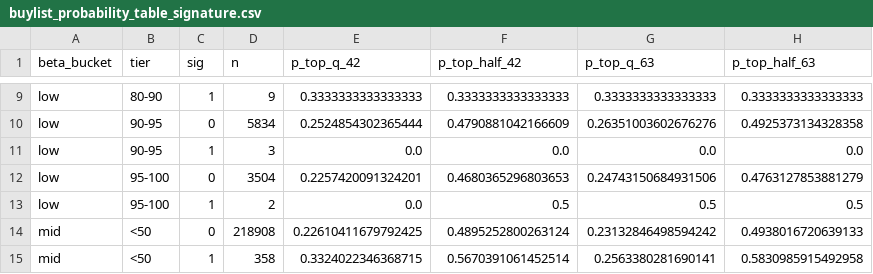
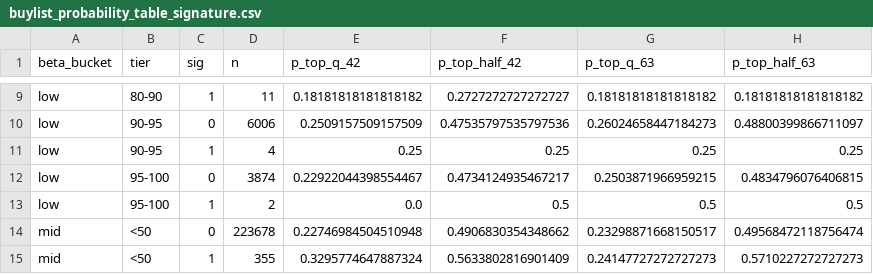
Before and after one commit to kbw468/yfinance, a CSV file: pvv_score/results/buylist_probability_table_signature.csv, drawn as a sheet; only a part is shown, gaps mark what is left out; the diff covers the shown part only; the diff names each change by its address in the sheet, - before the commit and + after, or states it on an @@ line.

```diff
--- a/pvv_score/results/buylist_probability_table_signature.csv
+++ b/pvv_score/results/buylist_probability_table_signature.csv
-D9 (n): 9
+D9 (n): 11
-E9 (p_top_q_42): 0.3333333333333333
+E9 (p_top_q_42): 0.18181818181818182
-F9 (p_top_half_42): 0.3333333333333333
+F9 (p_top_half_42): 0.2727272727272727
-G9 (p_top_q_63): 0.3333333333333333
+G9 (p_top_q_63): 0.18181818181818182
-H9 (p_top_half_63): 0.3333333333333333
+H9 (p_top_half_63): 0.18181818181818182
-D10 (n): 5834
+D10 (n): 6006
-E10 (p_top_q_42): 0.2524854302365444
+E10 (p_top_q_42): 0.2509157509157509
-F10 (p_top_half_42): 0.4790881042166609
+F10 (p_top_half_42): 0.47535797535797536
-G10 (p_top_q_63): 0.26351003602676276
+G10 (p_top_q_63): 0.26024658447184273
-H10 (p_top_half_63): 0.4925373134328358
+H10 (p_top_half_63): 0.48800399866711097
-D11 (n): 3
+D11 (n): 4
-E11 (p_top_q_42): 0.0
+E11 (p_top_q_42): 0.25
-F11 (p_top_half_42): 0.0
+F11 (p_top_half_42): 0.25
-G11 (p_top_q_63): 0.0
+G11 (p_top_q_63): 0.25
-H11 (p_top_half_63): 0.0
+H11 (p_top_half_63): 0.25
-D12 (n): 3504
+D12 (n): 3874
-E12 (p_top_q_42): 0.2257420091324201
+E12 (p_top_q_42): 0.22922044398554467
-F12 (p_top_half_42): 0.4680365296803653
+F12 (p_top_half_42): 0.4734124935467217
-G12 (p_top_q_63): 0.24743150684931506
+G12 (p_top_q_63): 0.2503871966959215
-H12 (p_top_half_63): 0.4763127853881279
+H12 (p_top_half_63): 0.4834796076406815
-D14 (n): 218908
+D14 (n): 223678
-E14 (p_top_q_42): 0.22610411679792425
+E14 (p_top_q_42): 0.22746984504510948
-F14 (p_top_half_42): 0.4895252800263124
+F14 (p_top_half_42): 0.4906830354348662
-G14 (p_top_q_63): 0.23132846498594242
+G14 (p_top_q_63): 0.23298871668150517
-H14 (p_top_half_63): 0.4938016720639133
+H14 (p_top_half_63): 0.49568472118756474
-D15 (n): 358
+D15 (n): 355
-E15 (p_top_q_42): 0.3324022346368715
+E15 (p_top_q_42): 0.3295774647887324
-F15 (p_top_half_42): 0.5670391061452514
+F15 (p_top_half_42): 0.5633802816901409
-G15 (p_top_q_63): 0.2563380281690141
+G15 (p_top_q_63): 0.24147727272727273
-H15 (p_top_half_63): 0.5830985915492958
+H15 (p_top_half_63): 0.5710227272727273
```
Also changed, not shown: 135 edited cells elsewhere in this file, pvv_score/results/THE_LIST.csv, pvv_score/results/buylist.csv, 8 other files.
